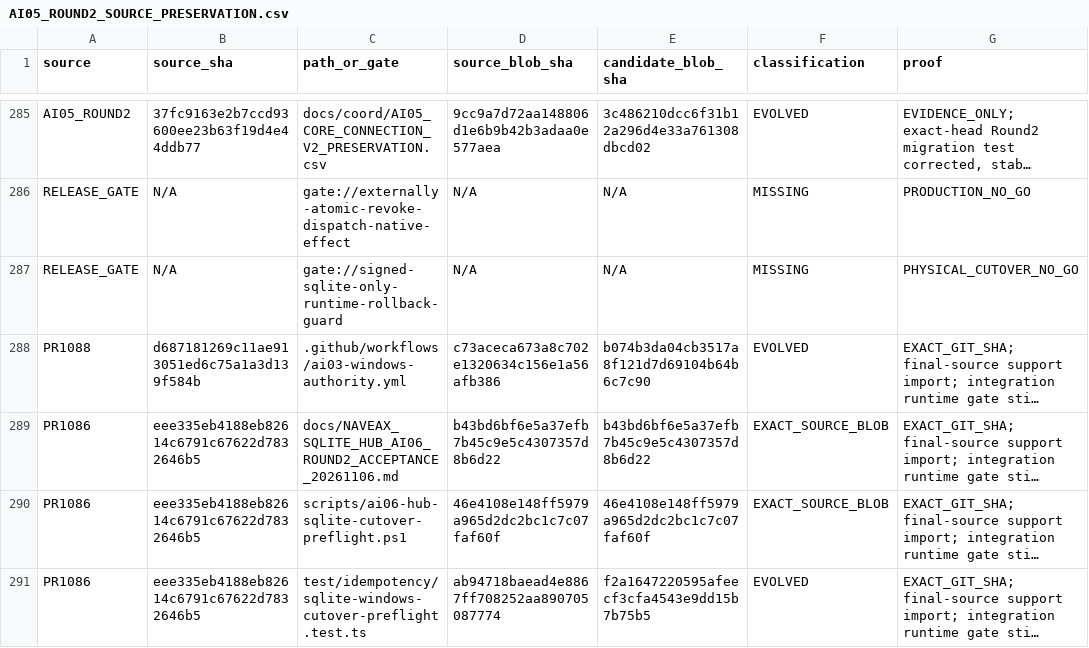
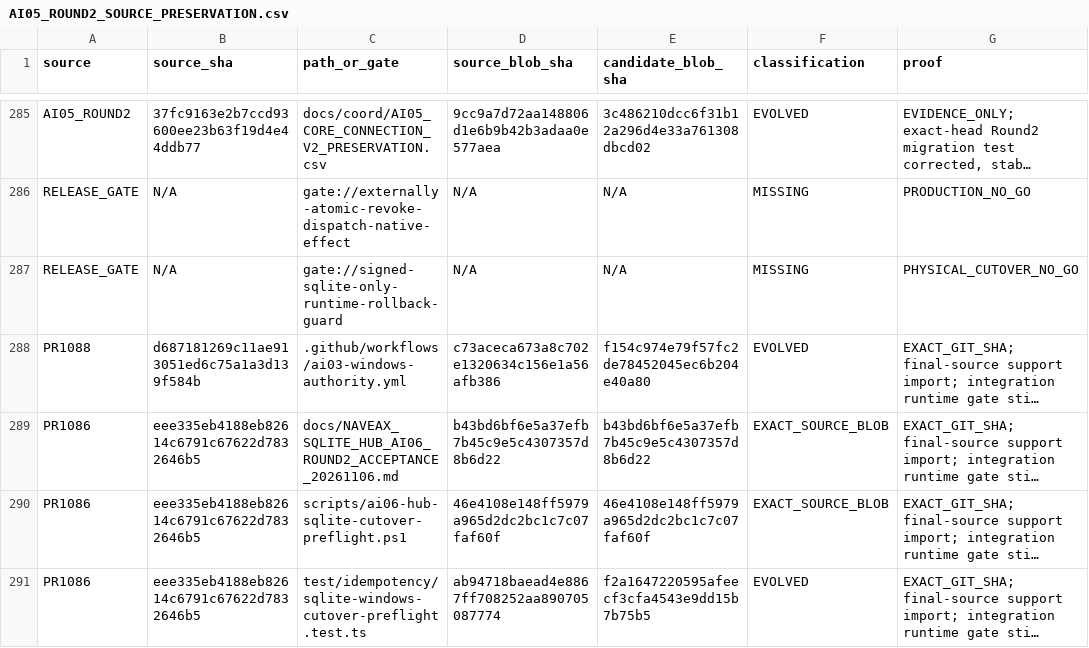
Before and after one commit to Naveax/Nexowire, a CSV file: docs/coord/AI05_ROUND2_SOURCE_PRESERVATION.csv, drawn as a sheet; only a part is shown, gaps mark what is left out; long unchanged cells end in …; the diff names each change by its address in the sheet, - before the commit and + after, or states it on an @@ line.

Commit message:
test(ci): run AI03 Windows authority on integrated candidates and verify Round2 blobs

```diff
--- a/docs/coord/AI05_ROUND2_SOURCE_PRESERVATION.csv
+++ b/docs/coord/AI05_ROUND2_SOURCE_PRESERVATION.csv
-E288 (candidate_blob_sha): b074b3da04cb3517a8f121d7d69104b64b6c7c90
+E288 (candidate_blob_sha): f154c974e79f57fc2de78452045ec6b204e40a80
```
Also changed, not shown: 2 other files.
